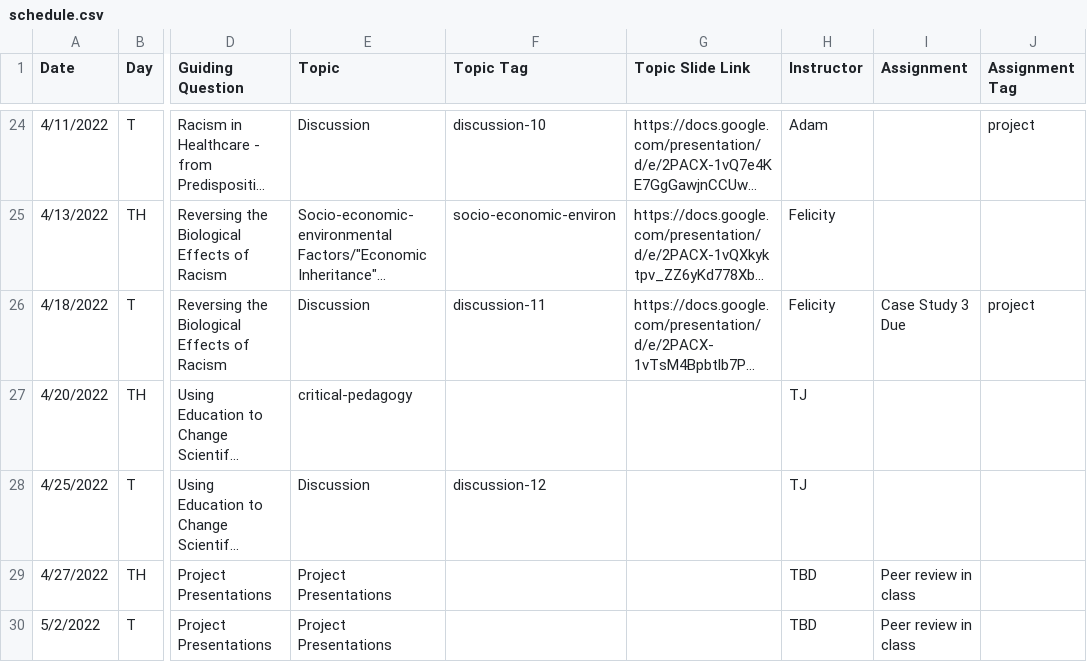
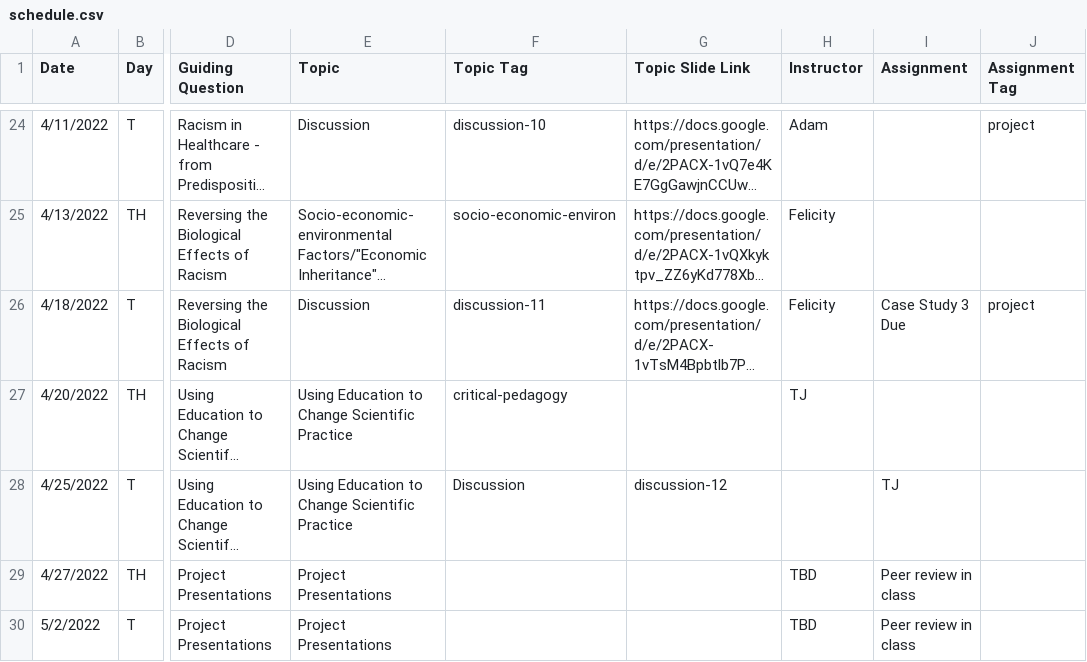
Before and after one commit to bu-bioinfo/bf510, a CSV file: _data/schedule.csv, drawn as a sheet; only a part is shown, gaps mark what is left out; long unchanged cells end in …; the diff names each change by its address in the sheet, - before the commit and + after, or states it on an @@ line.

Commit message:
Update schedule.csv

```diff
--- a/_data/schedule.csv
+++ b/_data/schedule.csv
-E27 (Topic): critical-pedagogy
+E27 (Topic): Using Education to Change Scientific Practice
-F27 (Topic Tag): (empty)
+F27 (Topic Tag): critical-pedagogy
-E28 (Topic): Discussion
+E28 (Topic): Using Education to Change Scientific Practice
-F28 (Topic Tag): discussion-12
+F28 (Topic Tag): Discussion
-G28 (Topic Slide Link): (empty)
+G28 (Topic Slide Link): discussion-12
-H28 (Instructor): TJ
+H28 (Instructor): (empty)
-I28 (Assignment): (empty)
+I28 (Assignment): TJ
```
